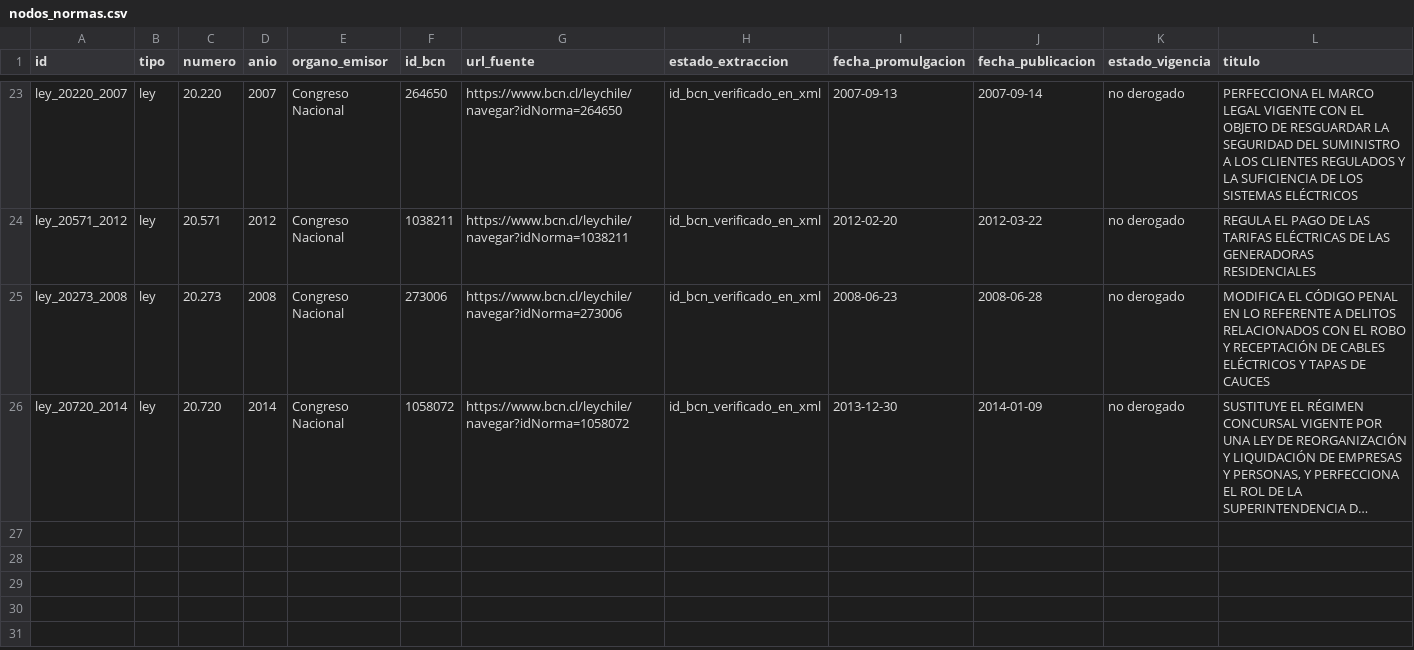
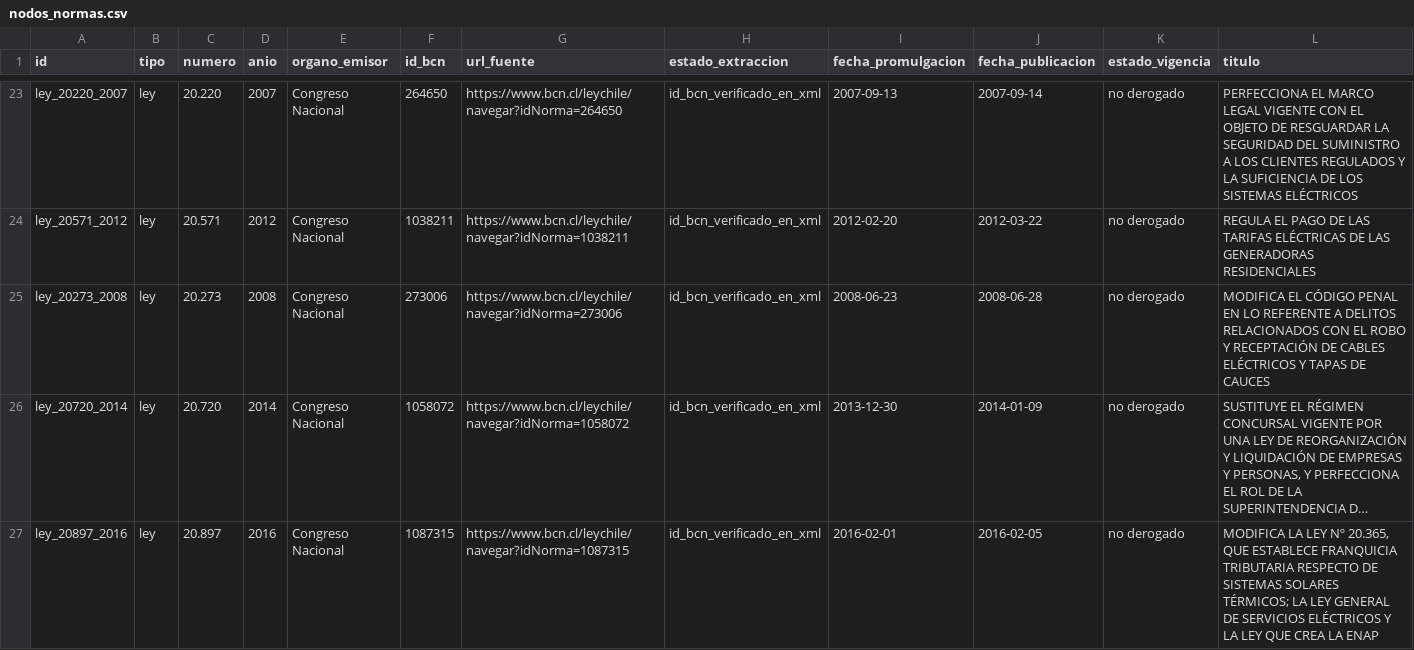
Before and after one commit to Pinzun/grafo-regulatorio, a CSV file: ontologia/nodos_normas.csv, drawn as a sheet; only a part is shown, gaps mark what is left out; long unchanged cells end in …; rows hold the shown columns only; the diff names each change by its address in the sheet, - before the commit and + after, or states it on an @@ line.

```diff
--- a/ontologia/nodos_normas.csv
+++ b/ontologia/nodos_normas.csv
+row 27: ley_20897_2016 | ley | 20.897 | 2016 | Congreso Nacional | 1087315 | https://www.bcn.cl/leychile/navegar?idNorma=1087315 | id_bcn_verificado_en_xml | 2016-02-01 | 2016-02-05 | no derogado | MODIFICA LA LEY Nº 20.365, QUE ESTABLECE FRANQUICIA TRIBUTARIA RESPECTO DE SISTEMAS SOLARES TÉRMICOS; LA LEY GENERAL DE SERVICIOS ELÉCTRICOS Y LA LEY QUE CREA LA ENAP
```
Also changed, not shown: datos/derivados/historia_articulos.csv, datos/raw/descargas.csv, 13 other files.
